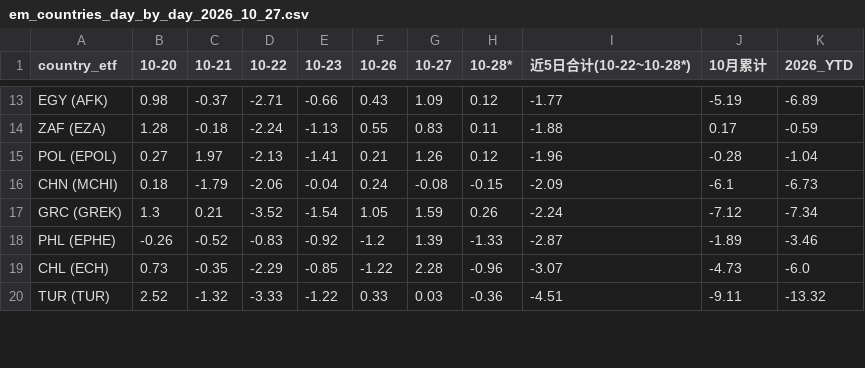
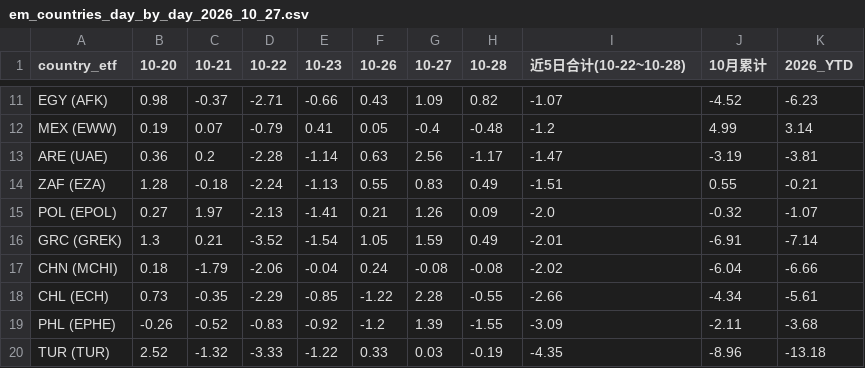
Before and after one commit to YangXiaoShawn/open-economic-quant-em-factor-timing, a CSV file: reports/live_readiness_2026_10/em_countries_day_by_day_2026_10_27.csv, drawn as a sheet; only a part is shown, gaps mark what is left out; removed rows and columns are numbered as before the commit, all else as after; the diff covers the shown part only; the diff names each change by its address in the sheet, - before the commit and + after, or states it on an @@ line.

```diff
--- a/reports/live_readiness_2026_10/em_countries_day_by_day_2026_10_27.csv
+++ b/reports/live_readiness_2026_10/em_countries_day_by_day_2026_10_27.csv
-H1: 10-28*
+H1: 10-28
-I1: 近5日合计(10-22~10-28*)
+I1: 近5日合计(10-22~10-28)
-H11 (10-28): 0.12
+H11 (10-28): 0.82
-I11 (近5日合计(10-22~10-28)): -1.77
+I11 (近5日合计(10-22~10-28)): -1.07
-J11 (10月累计): -5.19
+J11 (10月累计): -4.52
-K11 (2026_YTD): -6.89
+K11 (2026_YTD): -6.23
+row 12: MEX (EWW) | 0.19 | 0.07 | -0.79 | 0.41 | 0.05 | -0.4 | -0.48 | -1.2 | 4.99 | 3.14
+row 13: ARE (UAE) | 0.36 | 0.2 | -2.28 | -1.14 | 0.63 | 2.56 | -1.17 | -1.47 | -3.19 | -3.81
-H14 (10-28): 0.11
+H14 (10-28): 0.49
-I14 (近5日合计(10-22~10-28)): -1.88
+I14 (近5日合计(10-22~10-28)): -1.51
-J14 (10月累计): 0.17
+J14 (10月累计): 0.55
-K14 (2026_YTD): -0.59
+K14 (2026_YTD): -0.21
-H15 (10-28): 0.12
+H15 (10-28): 0.09
-I15 (近5日合计(10-22~10-28)): -1.96
+I15 (近5日合计(10-22~10-28)): -2.0
-J15 (10月累计): -0.28
+J15 (10月累计): -0.32
-K15 (2026_YTD): -1.04
+K15 (2026_YTD): -1.07
-row 16: CHN (MCHI) | 0.18 | -1.79 | -2.06 | -0.04 | 0.24 | -0.08 | -0.15 | -2.09 | -6.1 | -6.73
-H16 (10-28): 0.26
+H16 (10-28): 0.49
-I16 (近5日合计(10-22~10-28)): -2.24
+I16 (近5日合计(10-22~10-28)): -2.01
-J16 (10月累计): -7.12
+J16 (10月累计): -6.91
-K16 (2026_YTD): -7.34
+K16 (2026_YTD): -7.14
-row 18: PHL (EPHE) | -0.26 | -0.52 | -0.83 | -0.92 | -1.2 | 1.39 | -1.33 | -2.87 | -1.89 | -3.46
+row 17: CHN (MCHI) | 0.18 | -1.79 | -2.06 | -0.04 | 0.24 | -0.08 | -0.08 | -2.02 | -6.04 | -6.66
-H18 (10-28): -0.96
+H18 (10-28): -0.55
-I18 (近5日合计(10-22~10-28)): -3.07
+I18 (近5日合计(10-22~10-28)): -2.66
-J18 (10月累计): -4.73
+J18 (10月累计): -4.34
-K18 (2026_YTD): -6.0
+K18 (2026_YTD): -5.61
+row 19: PHL (EPHE) | -0.26 | -0.52 | -0.83 | -0.92 | -1.2 | 1.39 | -1.55 | -3.09 | -2.11 | -3.68
-H20 (10-28): -0.36
+H20 (10-28): -0.19
-I20 (近5日合计(10-22~10-28)): -4.51
+I20 (近5日合计(10-22~10-28)): -4.35
-J20 (10月累计): -9.11
+J20 (10月累计): -8.96
-K20 (2026_YTD): -13.32
+K20 (2026_YTD): -13.18
```
Also changed, not shown: 2 removed rows and 40 edited cells elsewhere in this file, reports/live_readiness_2026_10/em_countries_day_by_day_2026_10_28.csv, reports/live_readiness_2026_10/em_day_by_day_comparison_2026_10_27.csv, 1 other file.
